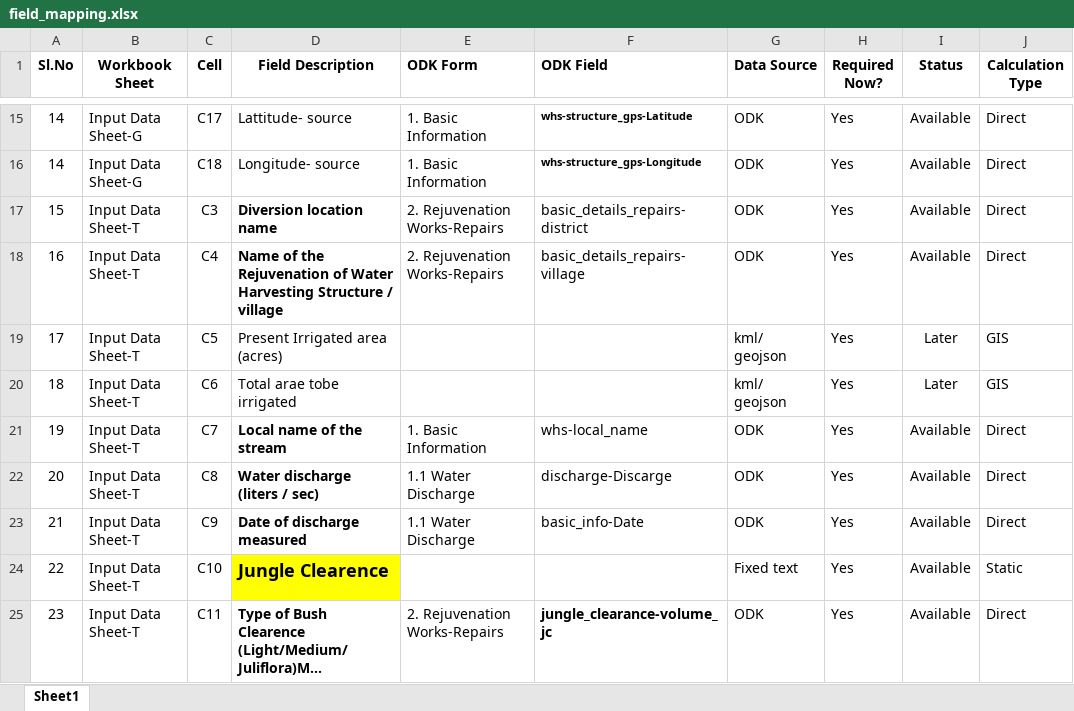
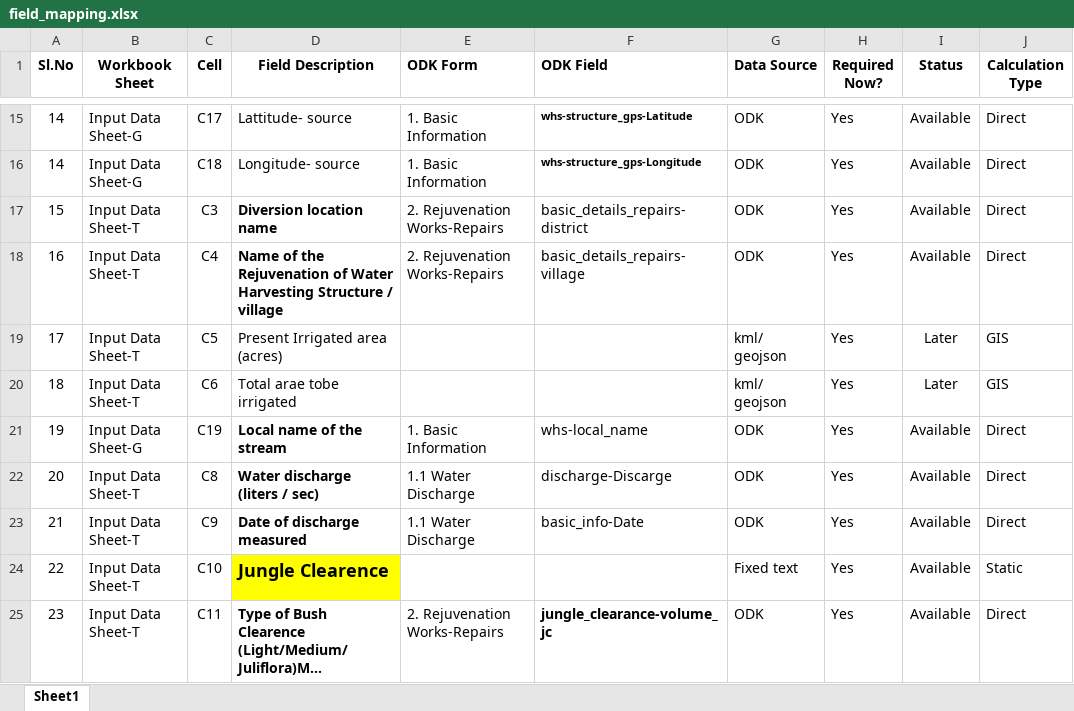
Before and after one commit to wassannc/WHS-Rejuvenation-Estimator, an Excel workbook: mapping/field_mapping.xlsx, sheet Sheet1, drawn as a sheet; only a part is shown, gaps mark what is left out; long unchanged cells end in …; values as stored, in another font and other column widths than the file's, no borders; the diff names each change by its address in the sheet, - before the commit and + after, or states it on an @@ line.

Commit message:
Add files via upload

```diff
--- a/mapping/field_mapping.xlsx (sheet Sheet1)
+++ b/mapping/field_mapping.xlsx (sheet Sheet1)
-B21 (Workbook Sheet): Input Data Sheet-T
+B21 (Workbook Sheet): Input Data Sheet-G
-C21 (Cell): C7
+C21 (Cell): C19
```
